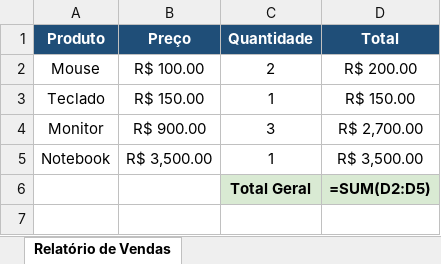
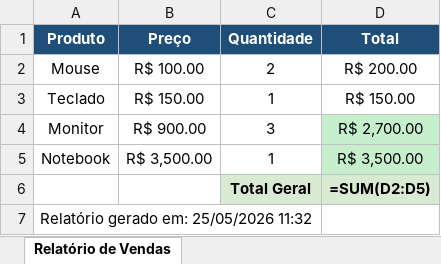
Before and after one commit to Joaov977/excel-automation, an Excel workbook: vendas.xlsx, sheet Relatório de Vendas, drawn as a sheet; values as stored, in another font and other column widths than the file's, no borders; formulas without a stored value are shown as written; charts and pictures not drawn; the diff names each change by its address in the sheet, - before the commit and + after, or states it on an @@ line.

```diff
--- a/vendas.xlsx (sheet Relatório de Vendas)
+++ b/vendas.xlsx (sheet Relatório de Vendas)
-D4:D5 fill: none
+D4:D5 fill: #C6EFCE
+row 7: Relatório gerado em: 25/05/2026 11:32
```
Also changed, not shown: charts or pictures, 1 other file.
